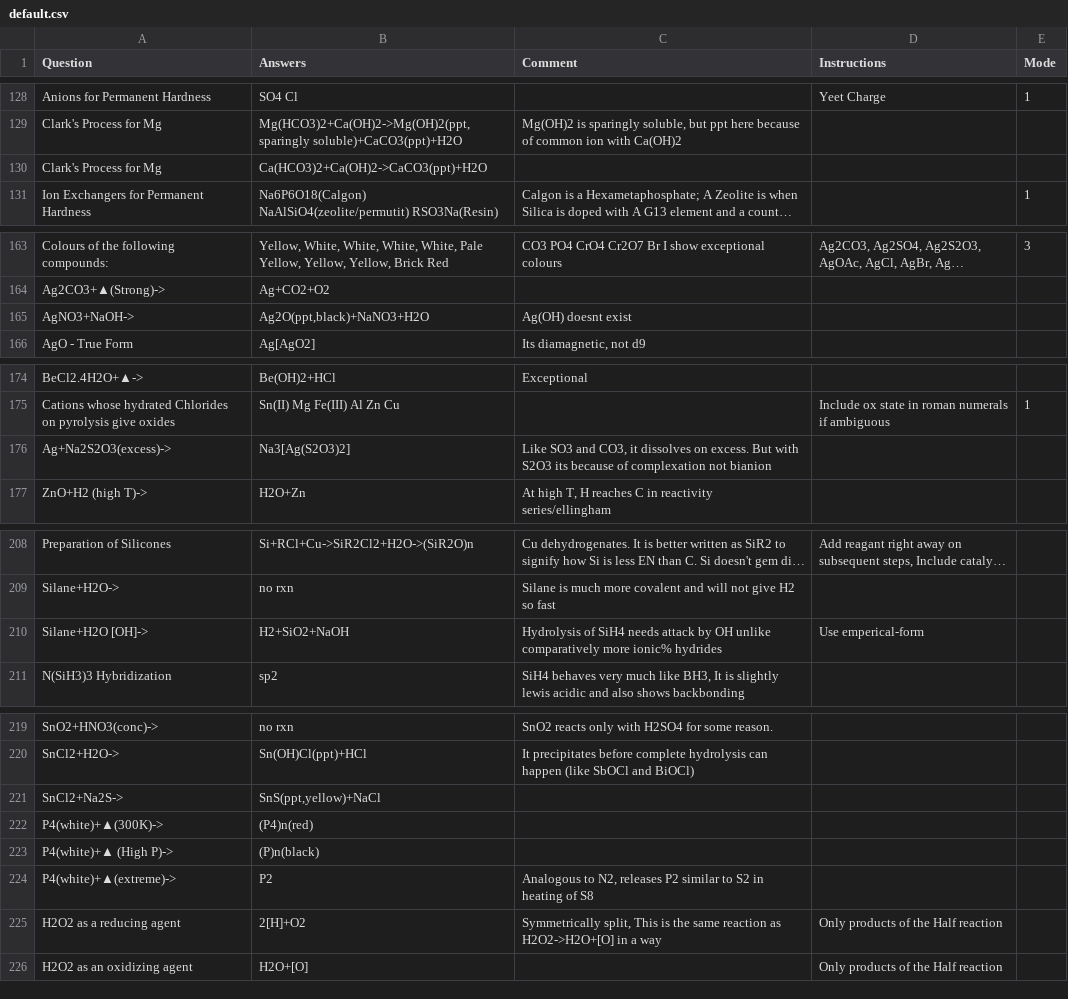
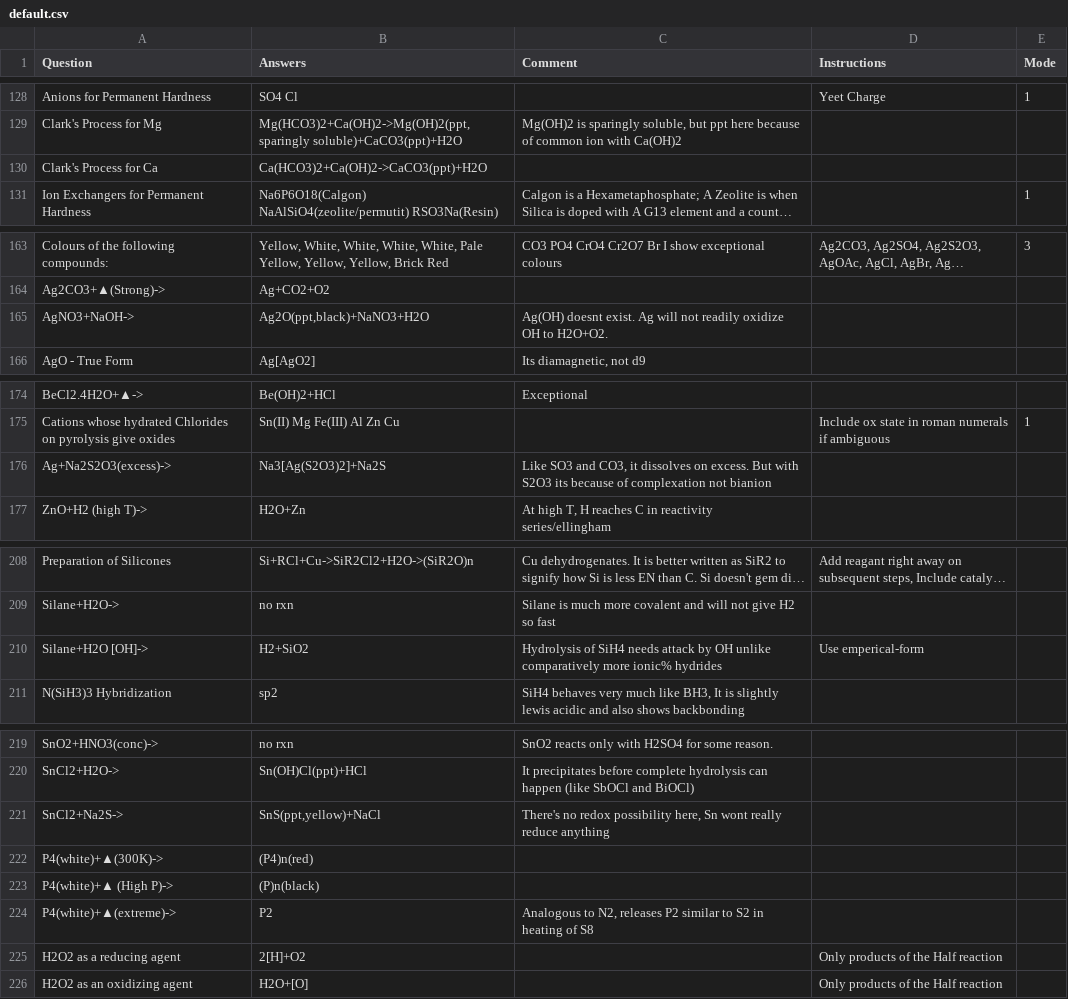
Before and after one commit to RishiNandha/Kossel, a CSV file: default.csv, drawn as a sheet; only a part is shown, gaps mark what is left out; long unchanged cells end in …; the diff covers the shown part only; the diff names each change by its address in the sheet, - before the commit and + after, or states it on an @@ line.

```diff
--- a/default.csv
+++ b/default.csv
-A130 (Question): Clark's Process for Mg
+A130 (Question): Clark's Process for Ca
-C165 (Comment): Ag(OH) doesnt exist
+C165 (Comment): Ag(OH) doesnt exist. Ag will not readily oxidize OH to H2O+O2.
-B176 (Answers): Na3[Ag(S2O3)2]
+B176 (Answers): Na3[Ag(S2O3)2]+Na2S
-B210 (Answers): H2+SiO2+NaOH
+B210 (Answers): H2+SiO2
-C221 (Comment): (empty)
+C221 (Comment): There's no redox possibility here, Sn wont really reduce anything
-C225 (Comment): Symmetrically split, This is the same reaction as H2O2->H2O+[O] in a way
+C225 (Comment): (empty)
```
Also changed, not shown: 1 added row and 13 edited cells elsewhere in this file, 1 other file.
